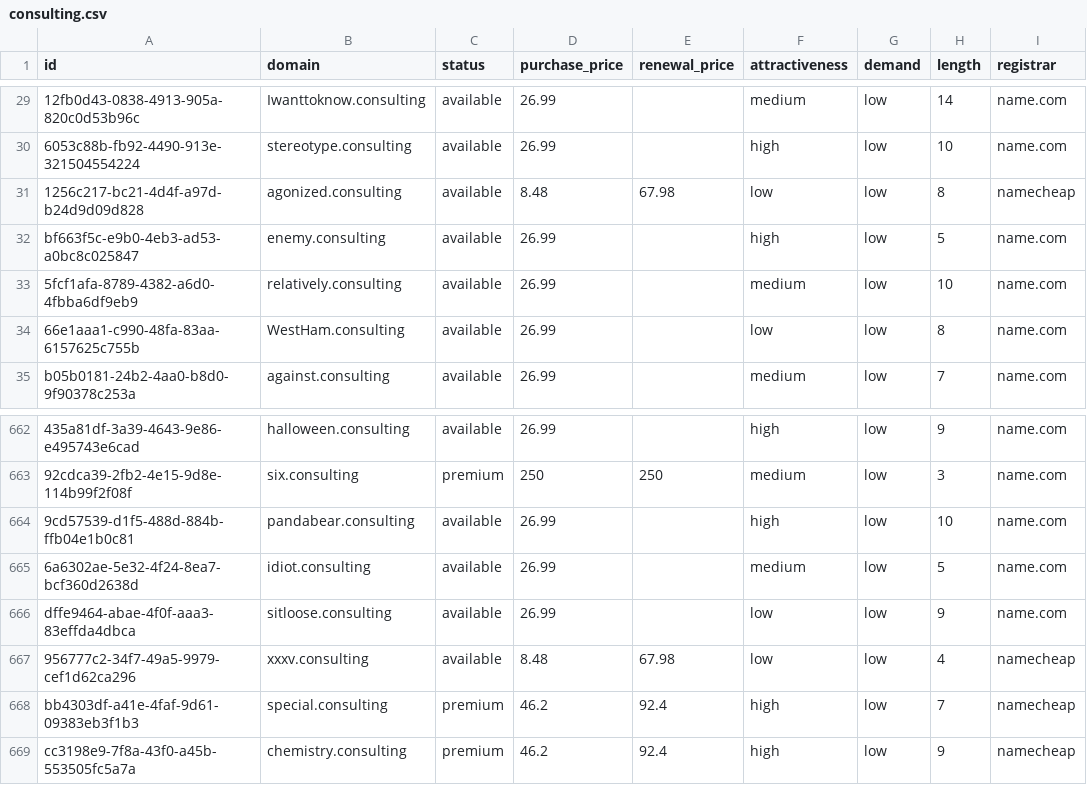
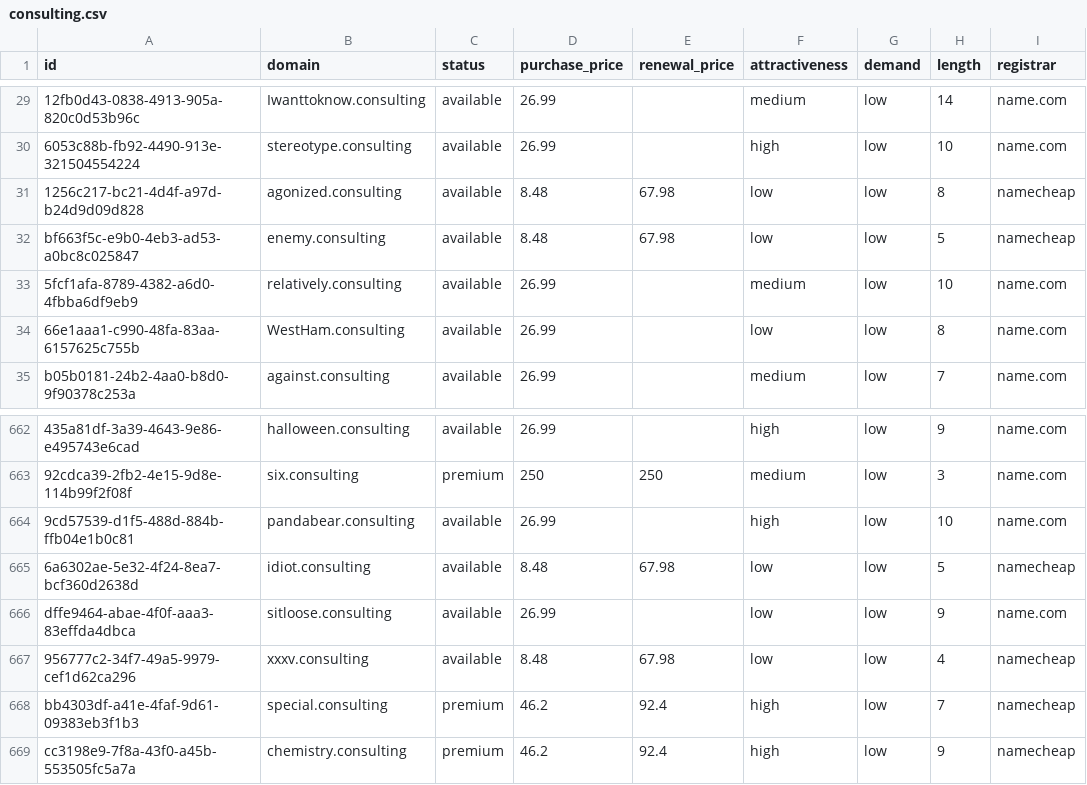
Before and after one commit to UniqueDomains/consulting-oneword-domains, a CSV file: consulting.csv, drawn as a sheet; only a part is shown, gaps mark what is left out; the diff names each change by its address in the sheet, - before the commit and + after, or states it on an @@ line.

Commit message:
Domains update

```diff
--- a/consulting.csv
+++ b/consulting.csv
-D32 (purchase_price): 26.99
+D32 (purchase_price): 8.48
-E32 (renewal_price): (empty)
+E32 (renewal_price): 67.98
-F32 (attractiveness): high
+F32 (attractiveness): low
-I32 (registrar): name.com
+I32 (registrar): namecheap
-D665 (purchase_price): 26.99
+D665 (purchase_price): 8.48
-E665 (renewal_price): (empty)
+E665 (renewal_price): 67.98
-F665 (attractiveness): medium
+F665 (attractiveness): low
-I665 (registrar): name.com
+I665 (registrar): namecheap
```
Also changed, not shown: 4 other files.
